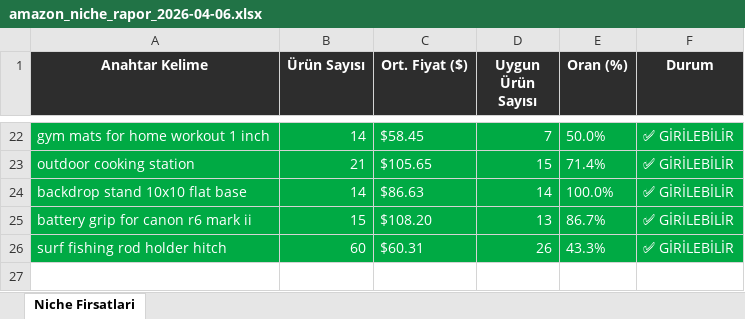
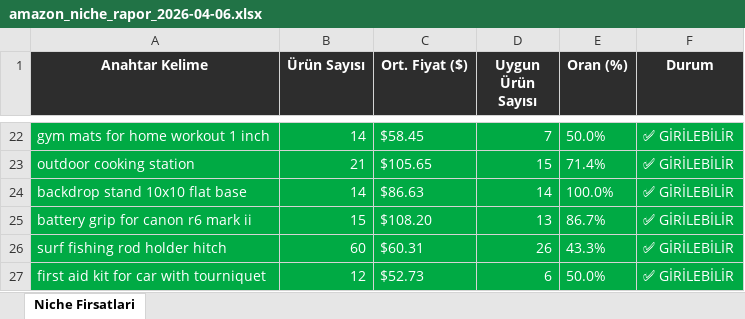
Before and after one commit to furkanarslan3445-coder/amazon-pl-research, an Excel workbook: output/amazon_niche_rapor_2026-04-06.xlsx, sheet Niche Firsatlari, drawn as a sheet; only a part is shown, gaps mark what is left out; values as stored, in another font and other column widths than the file's, no borders; the diff names each change by its address in the sheet, - before the commit and + after, or states it on an @@ line.

```diff
--- a/output/amazon_niche_rapor_2026-04-06.xlsx (sheet Niche Firsatlari)
+++ b/output/amazon_niche_rapor_2026-04-06.xlsx (sheet Niche Firsatlari)
+row 27: first aid kit for car with tourniquet | 12 | $52.73 | 6 | 50.0% | ✅ GİRİLEBİLİR
```
Also changed, not shown: 1 other file.
